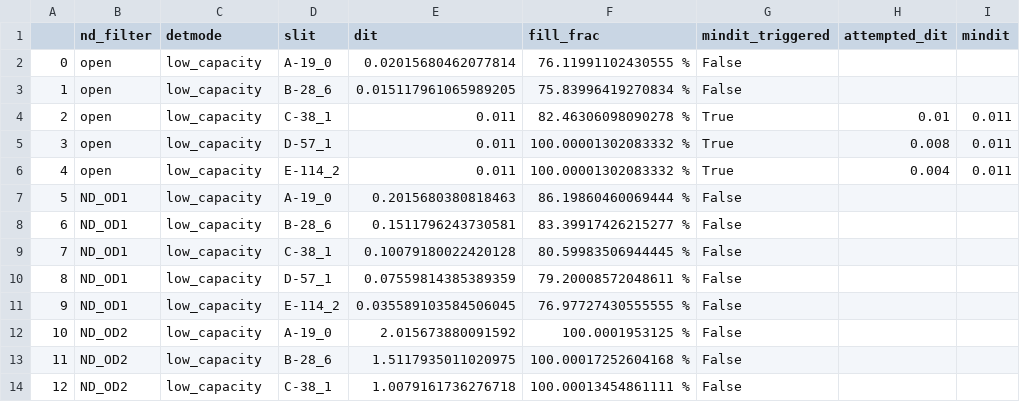
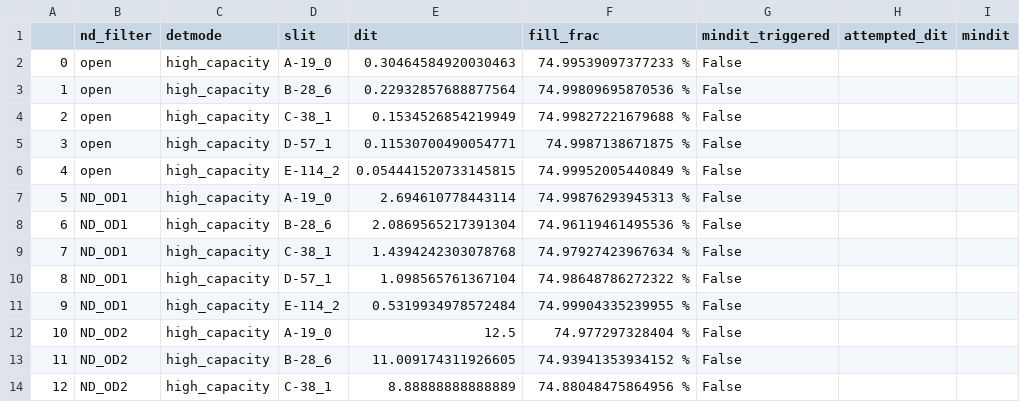
Before and after one commit to jessicapilling/ScopesimDITTables, a CSV file: N_LSS_results.csv, drawn as a sheet; only a part is shown; the diff covers the shown part only.

Commit message:
adding N band results

```diff
--- a/N_LSS_results.csv
+++ b/N_LSS_results.csv
@@ -1,14 +1,14 @@
 ,nd_filter,detmode,slit,dit,fill_frac,mindit_triggered,attempted_dit,mindit
-0,open,low_capacity,A-19_0,0.02015680462077814,76.11991102430555 %,False,,
-1,open,low_capacity,B-28_6,0.015117961065989205,75.83996419270834 %,False,,
-2,open,low_capacity,C-38_1,0.011,82.46306098090278 %,True,0.01,0.011
-3,open,low_capacity,D-57_1,0.011,100.00001302083332 %,True,0.008,0.011
-4,open,low_capacity,E-114_2,0.011,100.00001302083332 %,True,0.004,0.011
-5,ND_OD1,low_capacity,A-19_0,0.2015680380818463,86.19860460069444 %,False,,
-6,ND_OD1,low_capacity,B-28_6,0.1511796243730581,83.39917426215277 %,False,,
-7,ND_OD1,low_capacity,C-38_1,0.10079180022420128,80.59983506944445 %,False,,
-8,ND_OD1,low_capacity,D-57_1,0.07559814385389359,79.20008572048611 %,False,,
-9,ND_OD1,low_capacity,E-114_2,0.035589103584506045,76.97727430555555 %,False,,
-10,ND_OD2,low_capacity,A-19_0,2.015673880091592,100.0001953125 %,False,,
-11,ND_OD2,low_capacity,B-28_6,1.5117935011020975,100.00017252604168 %,False,,
-12,ND_OD2,low_capacity,C-38_1,1.0079161736276718,100.00013454861111 %,False,,
+0,open,high_capacity,A-19_0,0.30464584920030463,74.99539097377233 %,False,,
+1,open,high_capacity,B-28_6,0.22932857688877564,74.99809695870536 %,False,,
+2,open,high_capacity,C-38_1,0.1534526854219949,74.99827221679688 %,False,,
+3,open,high_capacity,D-57_1,0.11530700490054771,74.9987138671875 %,False,,
+4,open,high_capacity,E-114_2,0.054441520733145815,74.99952005440849 %,False,,
+5,ND_OD1,high_capacity,A-19_0,2.694610778443114,74.99876293945313 %,False,,
+6,ND_OD1,high_capacity,B-28_6,2.0869565217391304,74.96119461495536 %,False,,
+7,ND_OD1,high_capacity,C-38_1,1.4394242303078768,74.97927423967634 %,False,,
+8,ND_OD1,high_capacity,D-57_1,1.098565761367104,74.98648786272322 %,False,,
+9,ND_OD1,high_capacity,E-114_2,0.5319934978572484,74.99904335239955 %,False,,
+10,ND_OD2,high_capacity,A-19_0,12.5,74.977297328404 %,False,,
+11,ND_OD2,high_capacity,B-28_6,11.009174311926605,74.93941353934152 %,False,,
+12,ND_OD2,high_capacity,C-38_1,8.88888888888889,74.88048475864956 %,False,,
```
Also changed, not shown: 120 edited cells elsewhere in this file, 3 other files.
